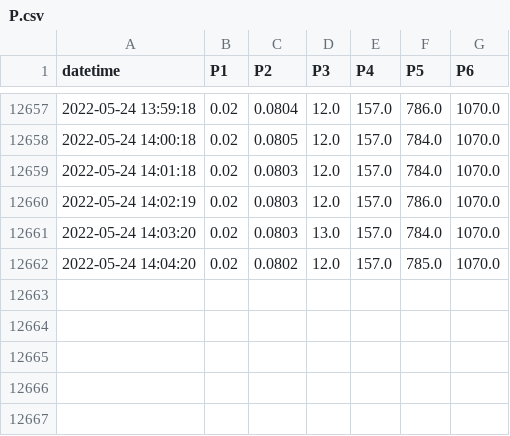
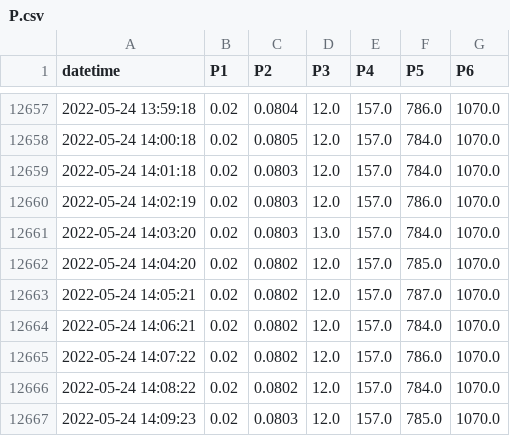
Before and after one commit to SciGEsN/SRC089, a CSV file: data/P.csv, drawn as a sheet; only a part is shown, gaps mark what is left out.

```diff
--- a/data/P.csv
+++ b/data/P.csv
@@ -12662 +12662,6 @@ datetime,P1,P2,P3,P4,P5,P6
 2022-05-24 14:04:20,0.02,0.0802,12.0,157.0,785.0,1070.0
+2022-05-24 14:05:21,0.02,0.0802,12.0,157.0,787.0,1070.0
+2022-05-24 14:06:21,0.02,0.0802,12.0,157.0,784.0,1070.0
+2022-05-24 14:07:22,0.02,0.0802,12.0,157.0,786.0,1070.0
+2022-05-24 14:08:22,0.02,0.0802,12.0,157.0,784.0,1070.0
+2022-05-24 14:09:23,0.02,0.0803,12.0,157.0,785.0,1070.0
```
Also changed, not shown: data/T1.csv, data/T2.csv, 9 other files.
